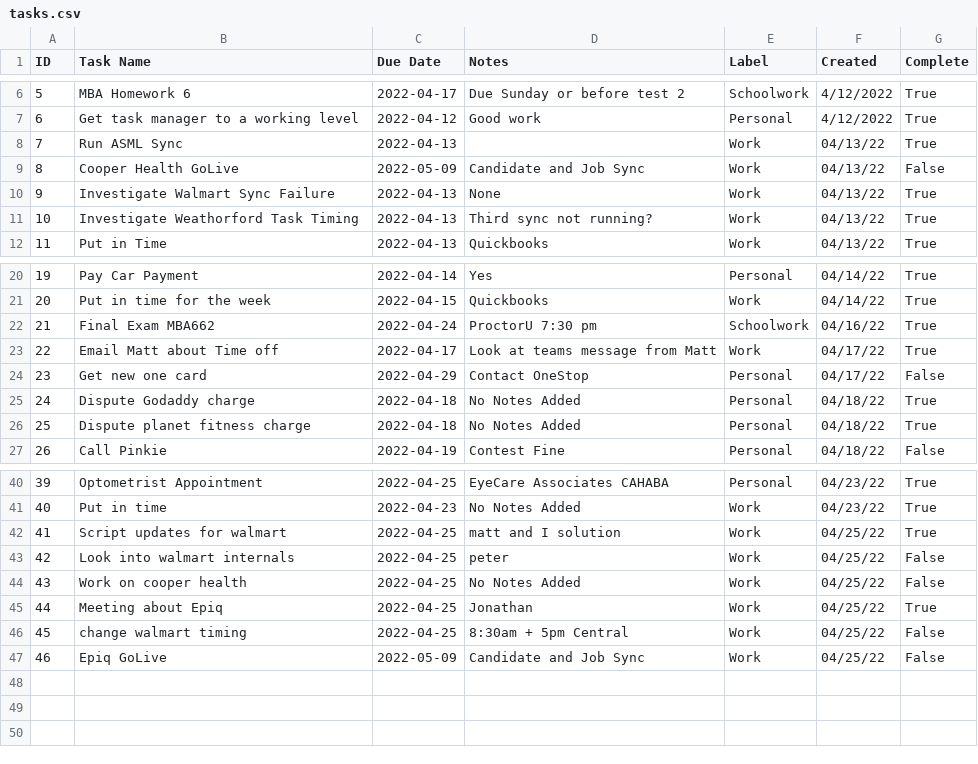
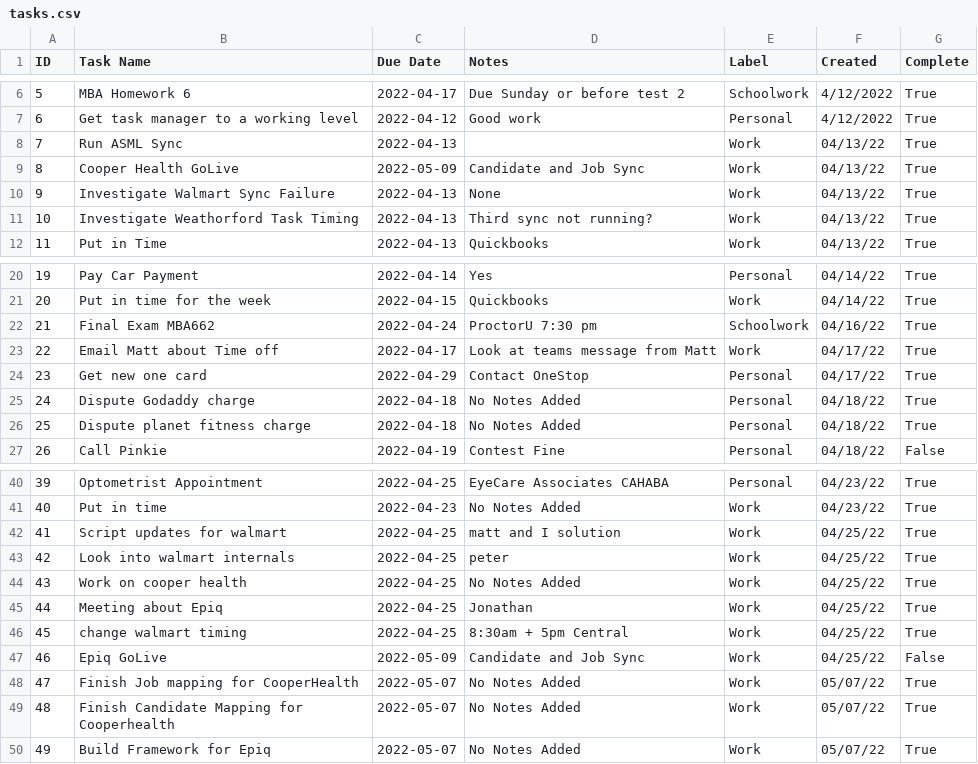
Before and after one commit to cobrian-personal/Tasker, a CSV file: utils/data/tasks.csv, drawn as a sheet; only a part is shown, gaps mark what is left out.

Commit message:
save

```diff
--- a/utils/data/tasks.csv
+++ b/utils/data/tasks.csv
@@ -8,3 +8,3 @@ ID,Task Name,Due Date,Notes,Label,Created,Complete
 7,Run ASML Sync,2022-04-13,,Work,04/13/22,True
-8,Cooper Health GoLive,2022-05-09,Candidate and Job Sync,Work,04/13/22,False
+8,Cooper Health GoLive,2022-05-09,Candidate and Job Sync,Work,04/13/22,True
 9,Investigate Walmart Sync Failure,2022-04-13,None,Work,04/13/22,True
@@ -23,3 +23,3 @@ ID,Task Name,Due Date,Notes,Label,Created,Complete
 22,Email Matt about Time off,2022-04-17,Look at teams message from Matt,Work,04/17/22,True
-23,Get new one card,2022-04-29,Contact OneStop,Personal,04/17/22,False
+23,Get new one card,2022-04-29,Contact OneStop,Personal,04/17/22,True
 24,Dispute Godaddy charge,2022-04-18,No Notes Added,Personal,04/18/22,True
@@ -42,6 +42,9 @@ ID,Task Name,Due Date,Notes,Label,Created,Complete
 41,Script updates for walmart,2022-04-25,matt and I solution,Work,04/25/22,True
-42,Look into walmart internals,2022-04-25,peter,Work,04/25/22,False
-43,Work on cooper health,2022-04-25,No Notes Added,Work,04/25/22,False
+42,Look into walmart internals,2022-04-25,peter,Work,04/25/22,True
+43,Work on cooper health,2022-04-25,No Notes Added,Work,04/25/22,True
 44,Meeting about Epiq,2022-04-25,Jonathan,Work,04/25/22,True
-45,change walmart timing,2022-04-25,8:30am + 5pm Central,Work,04/25/22,False
+45,change walmart timing,2022-04-25,8:30am + 5pm Central,Work,04/25/22,True
 46,Epiq GoLive,2022-05-09,Candidate and Job Sync,Work,04/25/22,False
+47,Finish Job mapping for CooperHealth,2022-05-07,No Notes Added,Work,05/07/22,True
+48,Finish Candidate Mapping for Cooperhealth,2022-05-07,No Notes Added,Work,05/07/22,True
+49,Build Framework for Epiq,2022-05-07,No Notes Added,Work,05/07/22,True
```
